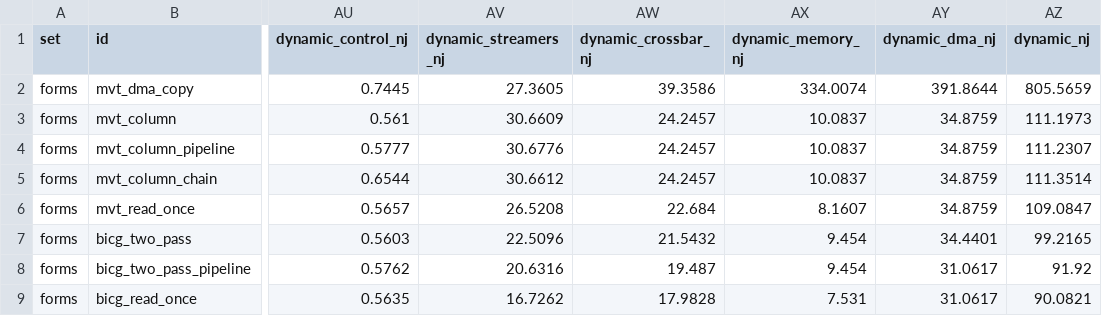
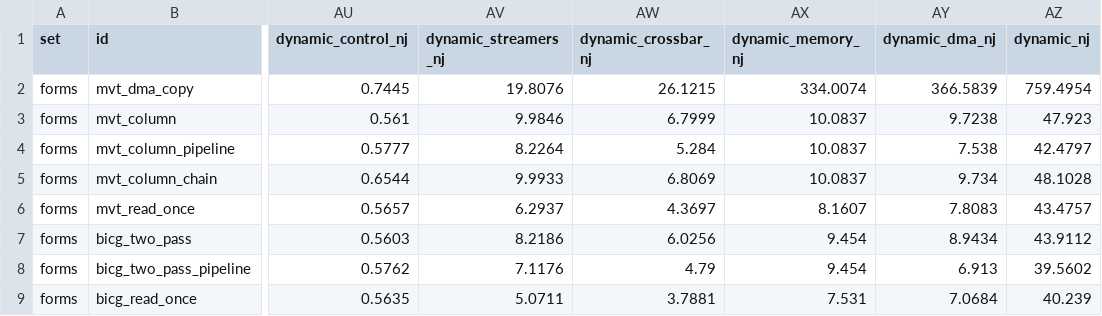
Before and after one commit to KULeuven-MICAS/snax-forge, a CSV file: paper/data/forms.csv, drawn as a sheet; only a part is shown, gaps mark what is left out; the diff covers the shown part only; the diff names each change by its address in the sheet, - before the commit and + after, or states it on an @@ line.

Commit message:
COST3 R8: the paper rows over the program's windows

```diff
--- a/paper/data/forms.csv
+++ b/paper/data/forms.csv
-AV2 (dynamic_streamers_nj): 27.3605
+AV2 (dynamic_streamers_nj): 19.8076
-AW2 (dynamic_crossbar_nj): 39.3586
+AW2 (dynamic_crossbar_nj): 26.1215
-AY2 (dynamic_dma_nj): 391.8644
+AY2 (dynamic_dma_nj): 366.5839
-AZ2 (dynamic_nj): 805.5659
+AZ2 (dynamic_nj): 759.4954
-AV3 (dynamic_streamers_nj): 30.6609
+AV3 (dynamic_streamers_nj): 9.9846
-AW3 (dynamic_crossbar_nj): 24.2457
+AW3 (dynamic_crossbar_nj): 6.7999
-AY3 (dynamic_dma_nj): 34.8759
+AY3 (dynamic_dma_nj): 9.7238
-AZ3 (dynamic_nj): 111.1973
+AZ3 (dynamic_nj): 47.923
-AV4 (dynamic_streamers_nj): 30.6776
+AV4 (dynamic_streamers_nj): 8.2264
-AW4 (dynamic_crossbar_nj): 24.2457
+AW4 (dynamic_crossbar_nj): 5.284
-AY4 (dynamic_dma_nj): 34.8759
+AY4 (dynamic_dma_nj): 7.538
-AZ4 (dynamic_nj): 111.2307
+AZ4 (dynamic_nj): 42.4797
-AV5 (dynamic_streamers_nj): 30.6612
+AV5 (dynamic_streamers_nj): 9.9933
-AW5 (dynamic_crossbar_nj): 24.2457
+AW5 (dynamic_crossbar_nj): 6.8069
-AY5 (dynamic_dma_nj): 34.8759
+AY5 (dynamic_dma_nj): 9.734
-AZ5 (dynamic_nj): 111.3514
+AZ5 (dynamic_nj): 48.1028
-AV6 (dynamic_streamers_nj): 26.5208
+AV6 (dynamic_streamers_nj): 6.2937
-AW6 (dynamic_crossbar_nj): 22.684
+AW6 (dynamic_crossbar_nj): 4.3697
-AY6 (dynamic_dma_nj): 34.8759
+AY6 (dynamic_dma_nj): 7.8083
-AZ6 (dynamic_nj): 109.0847
+AZ6 (dynamic_nj): 43.4757
-AV7 (dynamic_streamers_nj): 22.5096
+AV7 (dynamic_streamers_nj): 8.2186
-AW7 (dynamic_crossbar_nj): 21.5432
+AW7 (dynamic_crossbar_nj): 6.0256
-AY7 (dynamic_dma_nj): 34.4401
+AY7 (dynamic_dma_nj): 8.9434
-AZ7 (dynamic_nj): 99.2165
+AZ7 (dynamic_nj): 43.9112
-AV8 (dynamic_streamers_nj): 20.6316
+AV8 (dynamic_streamers_nj): 7.1176
-AW8 (dynamic_crossbar_nj): 19.487
+AW8 (dynamic_crossbar_nj): 4.79
-AY8 (dynamic_dma_nj): 31.0617
+AY8 (dynamic_dma_nj): 6.913
-AZ8 (dynamic_nj): 91.92
+AZ8 (dynamic_nj): 39.5602
-AV9 (dynamic_streamers_nj): 16.7262
+AV9 (dynamic_streamers_nj): 5.0711
-AW9 (dynamic_crossbar_nj): 17.9828
+AW9 (dynamic_crossbar_nj): 3.7881
-AY9 (dynamic_dma_nj): 31.0617
+AY9 (dynamic_dma_nj): 7.0684
-AZ9 (dynamic_nj): 90.0821
+AZ9 (dynamic_nj): 40.239
```
Also changed, not shown: 52 edited cells elsewhere in this file, paper/data/limits.csv.
